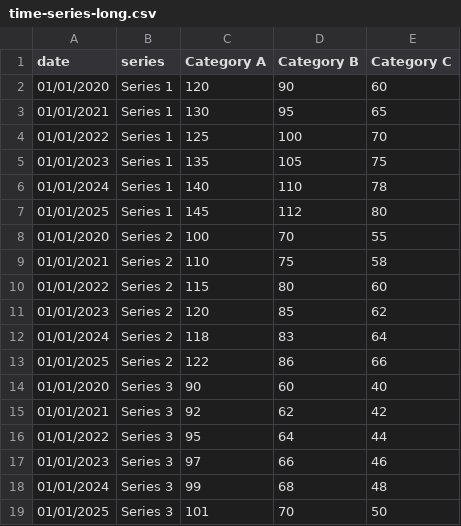
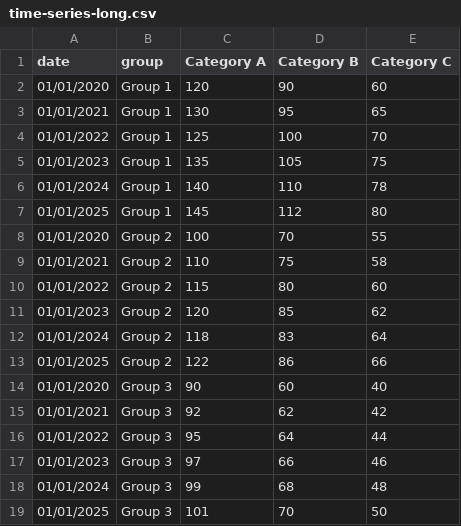
Before and after one commit to ONSdigital/Charts, a CSV file: example-data/time-series-long.csv, drawn as a sheet.

```diff
--- a/example-data/time-series-long.csv
+++ b/example-data/time-series-long.csv
@@ -1,19 +1,19 @@
-date,series,Category A,Category B,Category C
-01/01/2020,Series 1,120,90,60
-01/01/2021,Series 1,130,95,65
-01/01/2022,Series 1,125,100,70
-01/01/2023,Series 1,135,105,75
-01/01/2024,Series 1,140,110,78
-01/01/2025,Series 1,145,112,80
-01/01/2020,Series 2,100,70,55
-01/01/2021,Series 2,110,75,58
-01/01/2022,Series 2,115,80,60
-01/01/2023,Series 2,120,85,62
-01/01/2024,Series 2,118,83,64
-01/01/2025,Series 2,122,86,66
-01/01/2020,Series 3,90,60,40
-01/01/2021,Series 3,92,62,42
-01/01/2022,Series 3,95,64,44
-01/01/2023,Series 3,97,66,46
-01/01/2024,Series 3,99,68,48
-01/01/2025,Series 3,101,70,50
+date,group,Category A,Category B,Category C
+01/01/2020,Group 1,120,90,60
+01/01/2021,Group 1,130,95,65
+01/01/2022,Group 1,125,100,70
+01/01/2023,Group 1,135,105,75
+01/01/2024,Group 1,140,110,78
+01/01/2025,Group 1,145,112,80
+01/01/2020,Group 2,100,70,55
+01/01/2021,Group 2,110,75,58
+01/01/2022,Group 2,115,80,60
+01/01/2023,Group 2,120,85,62
+01/01/2024,Group 2,118,83,64
+01/01/2025,Group 2,122,86,66
+01/01/2020,Group 3,90,60,40
+01/01/2021,Group 3,92,62,42
+01/01/2022,Group 3,95,64,44
+01/01/2023,Group 3,97,66,46
+01/01/2024,Group 3,99,68,48
+01/01/2025,Group 3,101,70,50
```
Also changed, not shown: example-data/categorical-grouped.csv, 25 other files.
